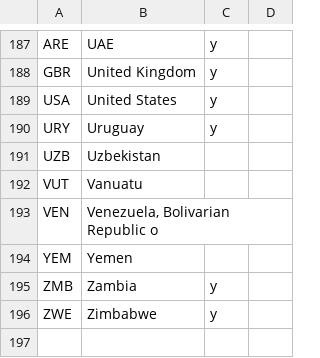
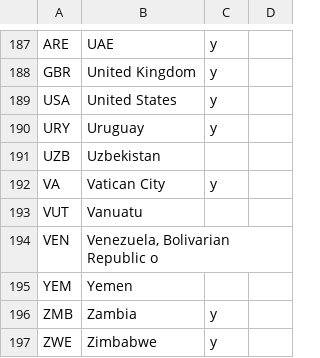
Before and after one commit to Adrian1707/photo-website, a CSV file: src/static/countries.csv, drawn as a sheet; only a part is shown, gaps mark what is left out; the diff names each change by its address in the sheet, - before the commit and + after, or states it on an @@ line.

Commit message:
Add Vatican City to countries list

```diff
--- a/src/static/countries.csv
+++ b/src/static/countries.csv
+row 192: VA | Vatican City | y
```
